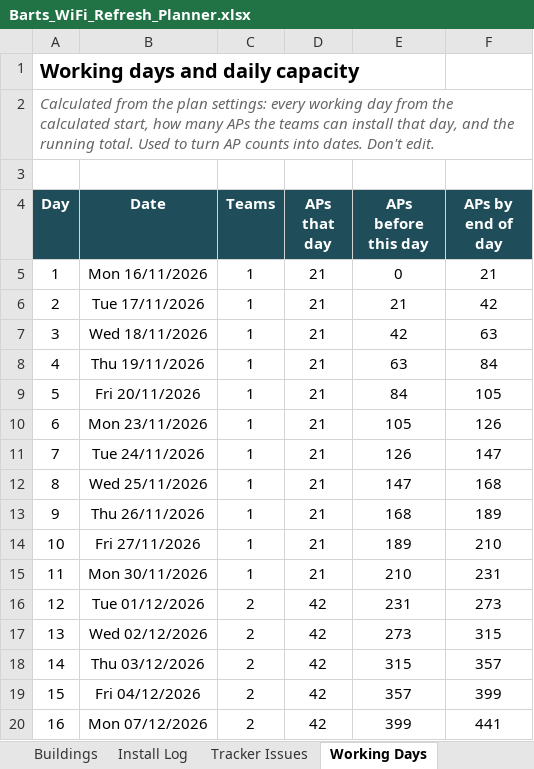
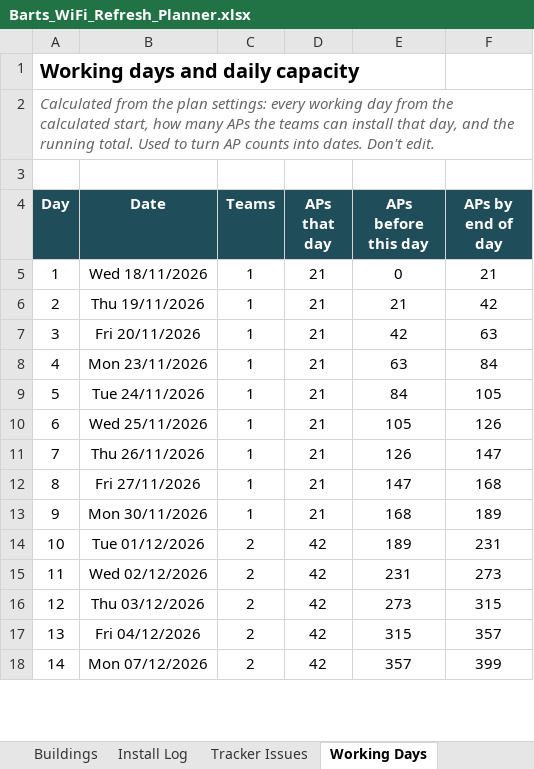
Before and after one commit to BartsHealth/ICT-Programme-Dashboard, an Excel workbook: Barts_WiFi_Refresh_Planner.xlsx, sheet Working Days, drawn as a sheet; only a part is shown; values as stored, in another font and other column widths than the file's, no borders; removed rows and columns are numbered as before the commit, all else as after; the diff covers the shown part only; the diff names each change by its address in the sheet, - before the commit and + after, or states it on an @@ line.

```diff
--- a/Barts_WiFi_Refresh_Planner.xlsx (sheet Working Days)
+++ b/Barts_WiFi_Refresh_Planner.xlsx (sheet Working Days)
-row 5: 1 | Mon 16/11/2026 | 1 | 21 | 0 | 21
-row 6: 2 | Tue 17/11/2026 | 1 | 21 | 21 | 42
@@ column A (Day) renumbered between rows 5 and 402 @@
-E5 (APs before this day): 42
+E5 (APs before this day): 0
-F5 (APs by end of day): 63
+F5 (APs by end of day): 21
-E6 (APs before this day): 63
+E6 (APs before this day): 21
-F6 (APs by end of day): 84
+F6 (APs by end of day): 42
-E7 (APs before this day): 84
+E7 (APs before this day): 42
-F7 (APs by end of day): 105
+F7 (APs by end of day): 63
-E8 (APs before this day): 105
+E8 (APs before this day): 63
-F8 (APs by end of day): 126
+F8 (APs by end of day): 84
-E9 (APs before this day): 126
+E9 (APs before this day): 84
-F9 (APs by end of day): 147
+F9 (APs by end of day): 105
-E10 (APs before this day): 147
+E10 (APs before this day): 105
-F10 (APs by end of day): 168
+F10 (APs by end of day): 126
-E11 (APs before this day): 168
+E11 (APs before this day): 126
-F11 (APs by end of day): 189
+F11 (APs by end of day): 147
-E12 (APs before this day): 189
+E12 (APs before this day): 147
-F12 (APs by end of day): 210
+F12 (APs by end of day): 168
-E13 (APs before this day): 210
+E13 (APs before this day): 168
-F13 (APs by end of day): 231
+F13 (APs by end of day): 189
-E14 (APs before this day): 231
+E14 (APs before this day): 189
-F14 (APs by end of day): 273
+F14 (APs by end of day): 231
-E15 (APs before this day): 273
+E15 (APs before this day): 231
-F15 (APs by end of day): 315
+F15 (APs by end of day): 273
-E16 (APs before this day): 315
+E16 (APs before this day): 273
-F16 (APs by end of day): 357
+F16 (APs by end of day): 315
-E17 (APs before this day): 357
+E17 (APs before this day): 315
-F17 (APs by end of day): 399
+F17 (APs by end of day): 357
-E18 (APs before this day): 399
+E18 (APs before this day): 357
-F18 (APs by end of day): 441
+F18 (APs by end of day): 399
```
Also changed, not shown: 2 added rows and 768 edited cells elsewhere in this sheet, sheet Buildings, sheet Order of Works, sheet Install Log, sheet Tracker Issues, formulas that keep their value, hidden cells, 1 other file.
